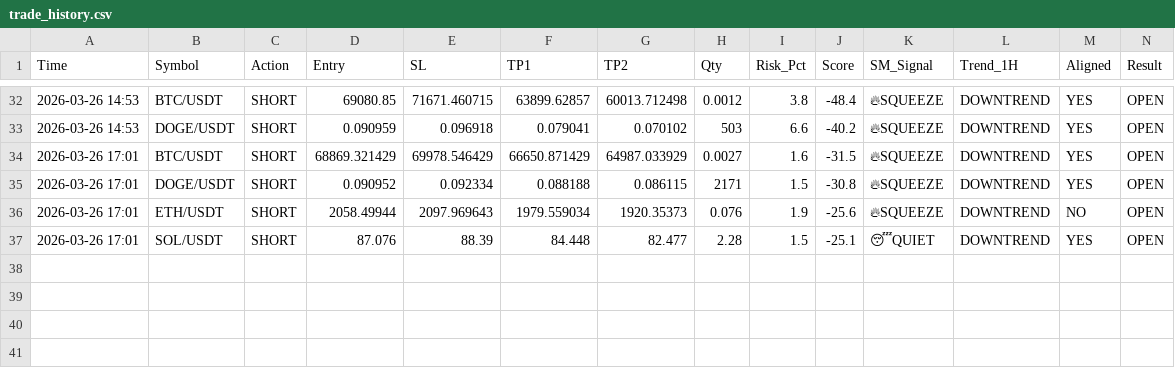
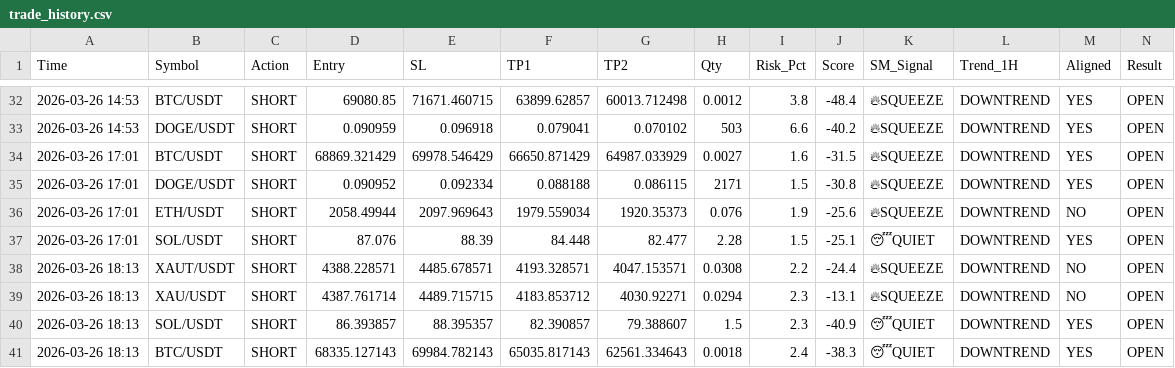
Before and after one commit to alifhawari-dotcom/crypto-ai-agent, a CSV file: trade_history.csv, drawn as a sheet; only a part is shown, gaps mark what is left out; the diff names each change by its address in the sheet, - before the commit and + after, or states it on an @@ line.

Commit message:
Update trade history [skip ci]

```diff
--- a/trade_history.csv
+++ b/trade_history.csv
+row 38: 2026-03-26 18:13 | XAUT/USDT | SHORT | 4388.228571 | 4485.678571 | 4193.328571 | 4047.153571 | 0.0308 | 2.2 | -24.4 | 🔥SQUEEZE | DOWNTREND | NO | OPEN
+row 39: 2026-03-26 18:13 | XAU/USDT | SHORT | 4387.761714 | 4489.715715 | 4183.853712 | 4030.92271 | 0.0294 | 2.3 | -13.1 | 🔥SQUEEZE | DOWNTREND | NO | OPEN
+row 40: 2026-03-26 18:13 | SOL/USDT | SHORT | 86.393857 | 88.395357 | 82.390857 | 79.388607 | 1.5 | 2.3 | -40.9 | 😴QUIET | DOWNTREND | YES | OPEN
+row 41: 2026-03-26 18:13 | BTC/USDT | SHORT | 68335.127143 | 69984.782143 | 65035.817143 | 62561.334643 | 0.0018 | 2.4 | -38.3 | 😴QUIET | DOWNTREND | YES | OPEN
```
